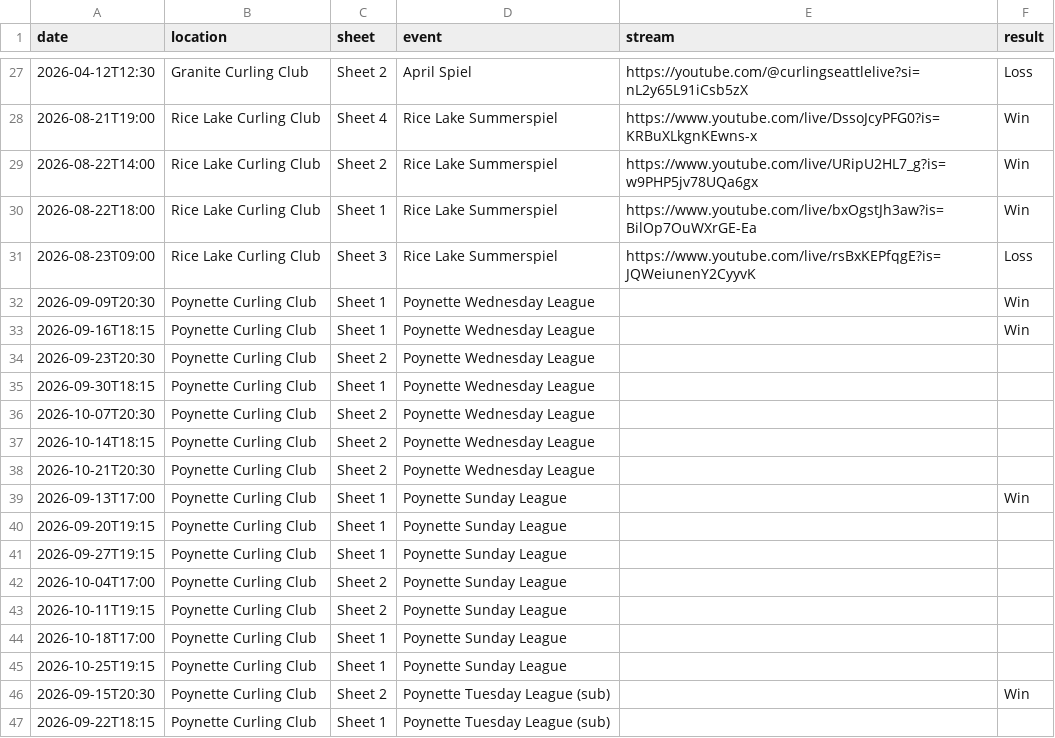
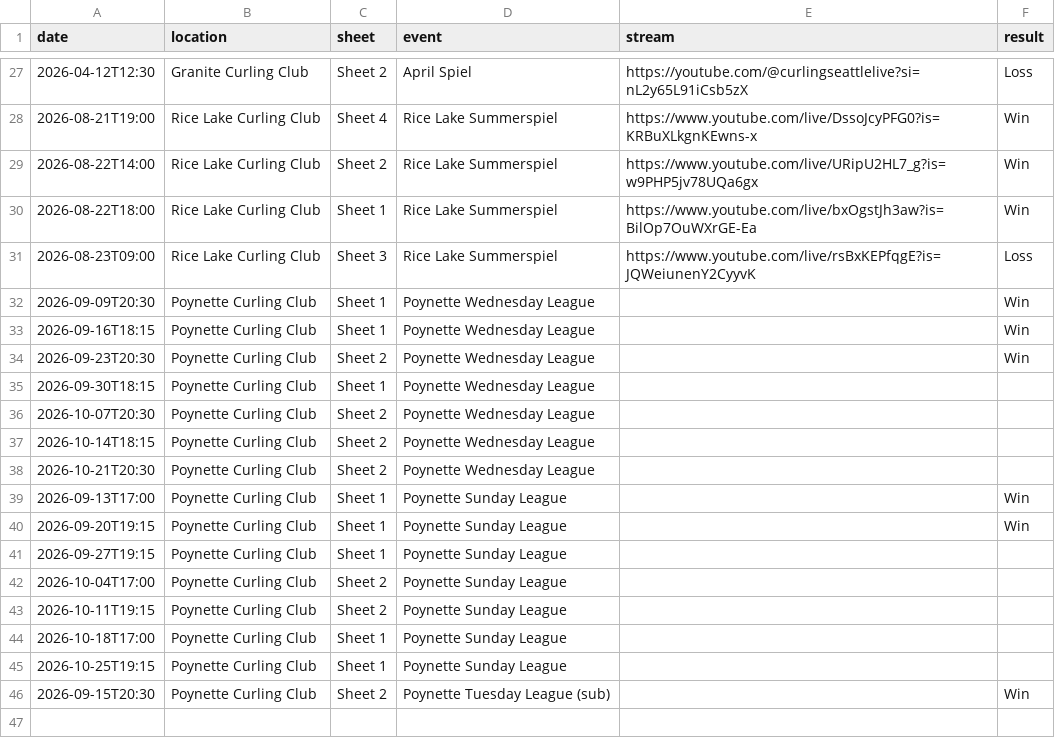
Before and after one commit to meganbanaski/meganbanaski.github.io, a CSV file: CurlingGames/games.csv, drawn as a sheet; only a part is shown, gaps mark what is left out.

Commit message:
Update games.csv

```diff
--- a/CurlingGames/games.csv
+++ b/CurlingGames/games.csv
@@ -33,3 +33,3 @@ date,location,sheet,event,stream,result
 2026-09-16T18:15,Poynette Curling Club,Sheet 1,Poynette Wednesday League,,Win
-2026-09-23T20:30,Poynette Curling Club,Sheet 2,Poynette Wednesday League,,
+2026-09-23T20:30,Poynette Curling Club,Sheet 2,Poynette Wednesday League,,Win
 2026-09-30T18:15,Poynette Curling Club,Sheet 1,Poynette Wednesday League,,
@@ -39,3 +39,3 @@ date,location,sheet,event,stream,result
 2026-09-13T17:00,Poynette Curling Club,Sheet 1,Poynette Sunday League,,Win
-2026-09-20T19:15,Poynette Curling Club,Sheet 1,Poynette Sunday League,,
+2026-09-20T19:15,Poynette Curling Club,Sheet 1,Poynette Sunday League,,Win
 2026-09-27T19:15,Poynette Curling Club,Sheet 1,Poynette Sunday League,,
@@ -46,2 +46 @@ date,location,sheet,event,stream,result
 2026-09-15T20:30,Poynette Curling Club,Sheet 2,Poynette Tuesday League (sub),,Win
-2026-09-22T18:15,Poynette Curling Club,Sheet 1,Poynette Tuesday League (sub),,
```
